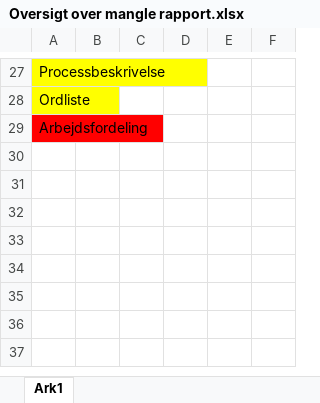
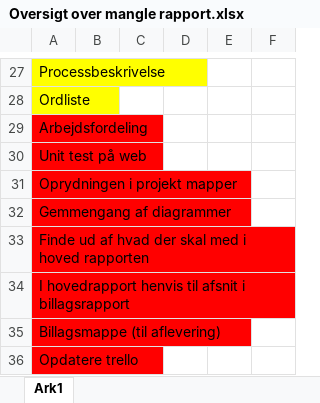
Before and after one commit to CityCrawl/CityCrawl, an Excel workbook: Oversigt over mangle rapport.xlsx, sheet Ark1, drawn as a sheet; only a part is shown, gaps mark what is left out; values as stored, in another font and other column widths than the file's, no borders; the diff names each change by its address in the sheet, - before the commit and + after, or states it on an @@ line.

Commit message:
xx

```diff
--- a/Oversigt over mangle rapport.xlsx (sheet Ark1)
+++ b/Oversigt over mangle rapport.xlsx (sheet Ark1)
+row 30: Unit test på web
+row 31: Oprydningen i projekt mapper
+row 32: Gemmengang af diagrammer
+row 33: Finde ud af hvad der skal med i hoved rapporten
+row 34: I hovedrapport henvis til afsnit i billagsrapport
+row 35: Billagsmappe (til aflevering)
+row 36: Opdatere trello
```
